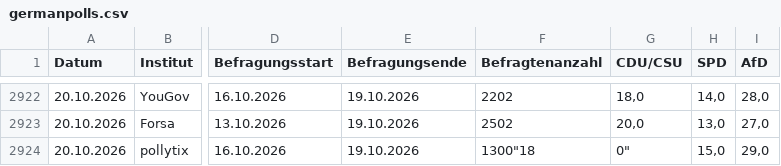
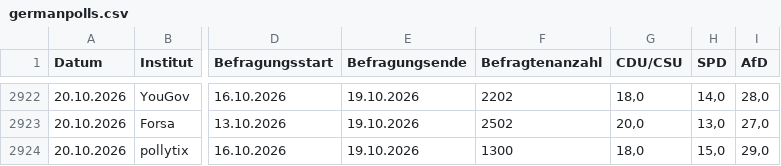
Before and after one commit to kanzlercheck/kanzlercheck.github.io, a CSV file: data/germanpolls.csv, drawn as a sheet; only a part is shown, gaps mark what is left out; the diff names each change by its address in the sheet, - before the commit and + after, or states it on an @@ line.

Commit message:
Fix comma missing in pollytix poll

```diff
--- a/data/germanpolls.csv
+++ b/data/germanpolls.csv
-F2924 (Befragtenanzahl): 1300"18
+F2924 (Befragtenanzahl): 1300
-G2924 (CDU/CSU): 0"
+G2924 (CDU/CSU): 18,0
```
